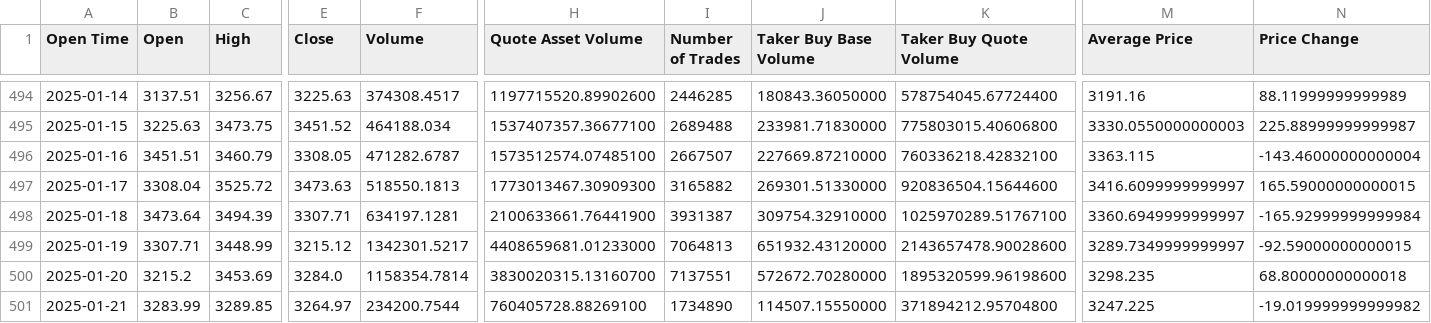
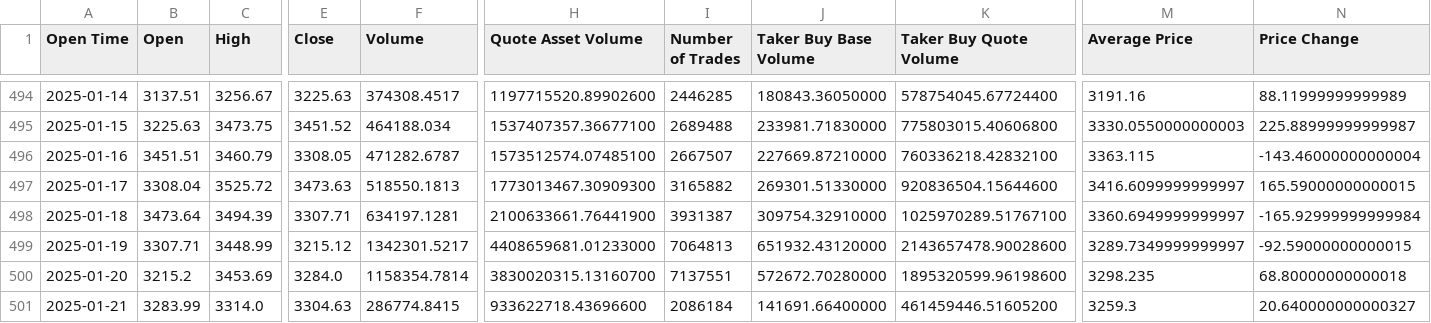
Before and after one commit to zabih1/CryptoForecasting, a CSV file: data/processed_data/ethusdt_1d_processed.csv, drawn as a sheet; only a part is shown, gaps mark what is left out; the diff names each change by its address in the sheet, - before the commit and + after, or states it on an @@ line.

```diff
--- a/data/processed_data/ethusdt_1d_processed.csv
+++ b/data/processed_data/ethusdt_1d_processed.csv
-C501 (High): 3289.85
+C501 (High): 3314.0
-E501 (Close): 3264.97
+E501 (Close): 3304.63
-F501 (Volume): 234200.7544
+F501 (Volume): 286774.8415
-H501 (Quote Asset Volume): 760405728.88269100
+H501 (Quote Asset Volume): 933622718.43696600
-I501 (Number of Trades): 1734890
+I501 (Number of Trades): 2086184
-J501 (Taker Buy Base Volume): 114507.15550000
+J501 (Taker Buy Base Volume): 141691.66400000
-K501 (Taker Buy Quote Volume): 371894212.95704800
+K501 (Taker Buy Quote Volume): 461459446.51605200
-M501 (Average Price): 3247.225
+M501 (Average Price): 3259.3
-N501 (Price Change): -19.019999999999982
+N501 (Price Change): 20.640000000000327
```
Also changed, not shown: data/processed_data/btcusdt_1d_processed.csv, data/raw_data/btcusdt_1d.csv, 5 other files.
